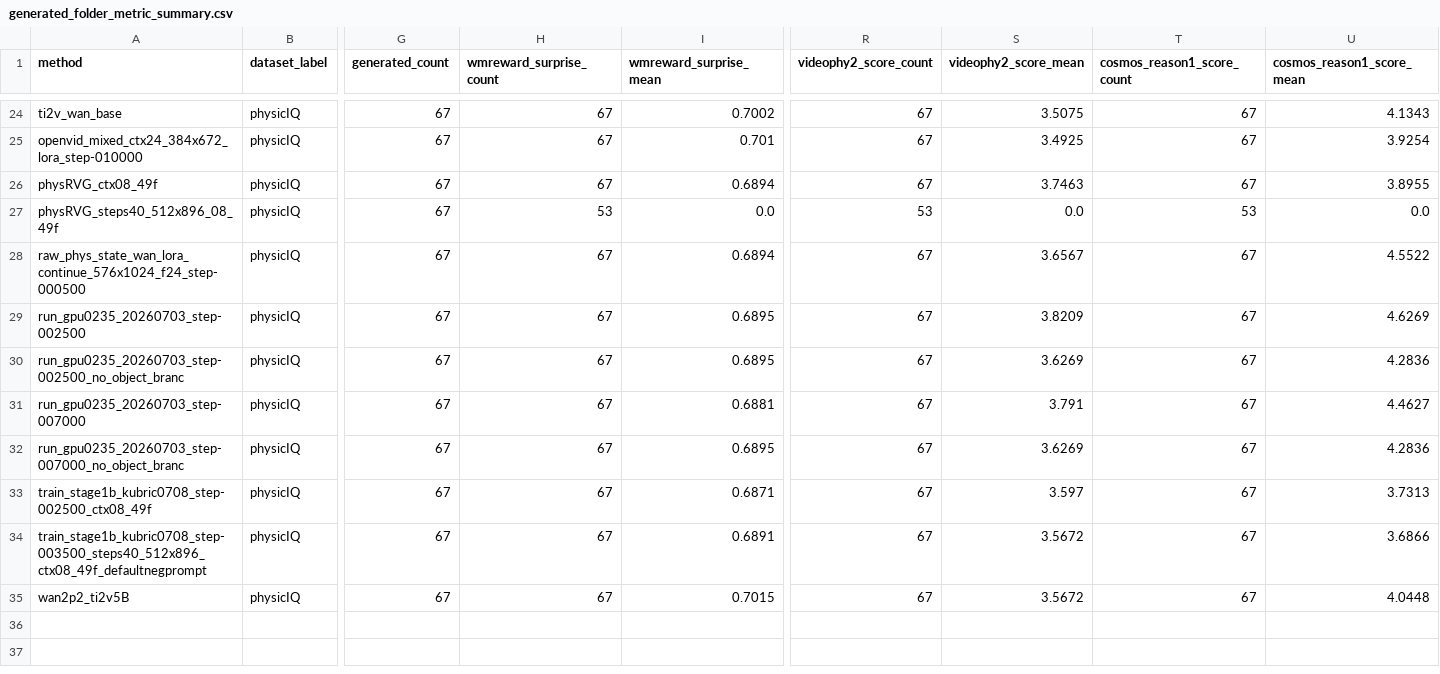
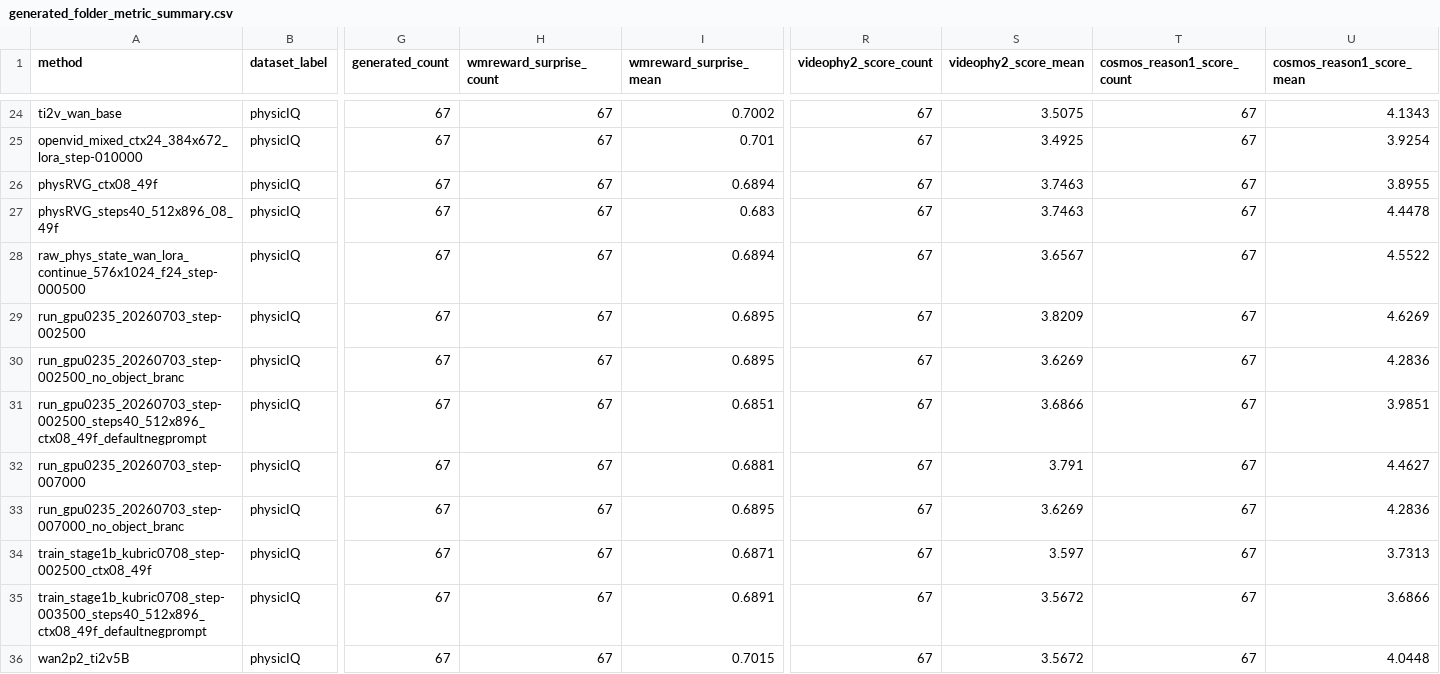
Before and after one commit to GAO7677/Code_Video, a CSV file: Code_data/Code_vjepa_vggt/code_vjepa_vggt/train0705/AAAresults/generated_folder_metric_summary.csv, drawn as a sheet; only a part is shown, gaps mark what is left out; rows hold the shown columns only; the diff names each change by its address in the sheet, - before the commit and + after, or states it on an @@ line.

```diff
--- a/Code_data/Code_vjepa_vggt/code_vjepa_vggt/train0705/AAAresults/generated_folder_metric_summary.csv
+++ b/Code_data/Code_vjepa_vggt/code_vjepa_vggt/train0705/AAAresults/generated_folder_metric_summary.csv
-H27 (wmreward_surprise_count): 53
+H27 (wmreward_surprise_count): 67
-I27 (wmreward_surprise_mean): 0.0
+I27 (wmreward_surprise_mean): 0.683
-R27 (videophy2_score_count): 53
+R27 (videophy2_score_count): 67
-S27 (videophy2_score_mean): 0.0
+S27 (videophy2_score_mean): 3.7463
-T27 (cosmos_reason1_score_count): 53
+T27 (cosmos_reason1_score_count): 67
-U27 (cosmos_reason1_score_mean): 0.0
+U27 (cosmos_reason1_score_mean): 4.4478
+row 31: run_gpu0235_20260703_step-002500_steps40_512x896_ctx08_49f_defaultnegprompt | physicIQ | 67 | 67 | 0.6851 | 67 | 3.6866 | 67 | 3.9851
```
Also changed, not shown: Code_data/Code_vjepa_vggt/code_vjepa_vggt/train0705_kubric_no_gt_box/AAAresults/AAAeval_metric_summary.csv, 8 other files.
